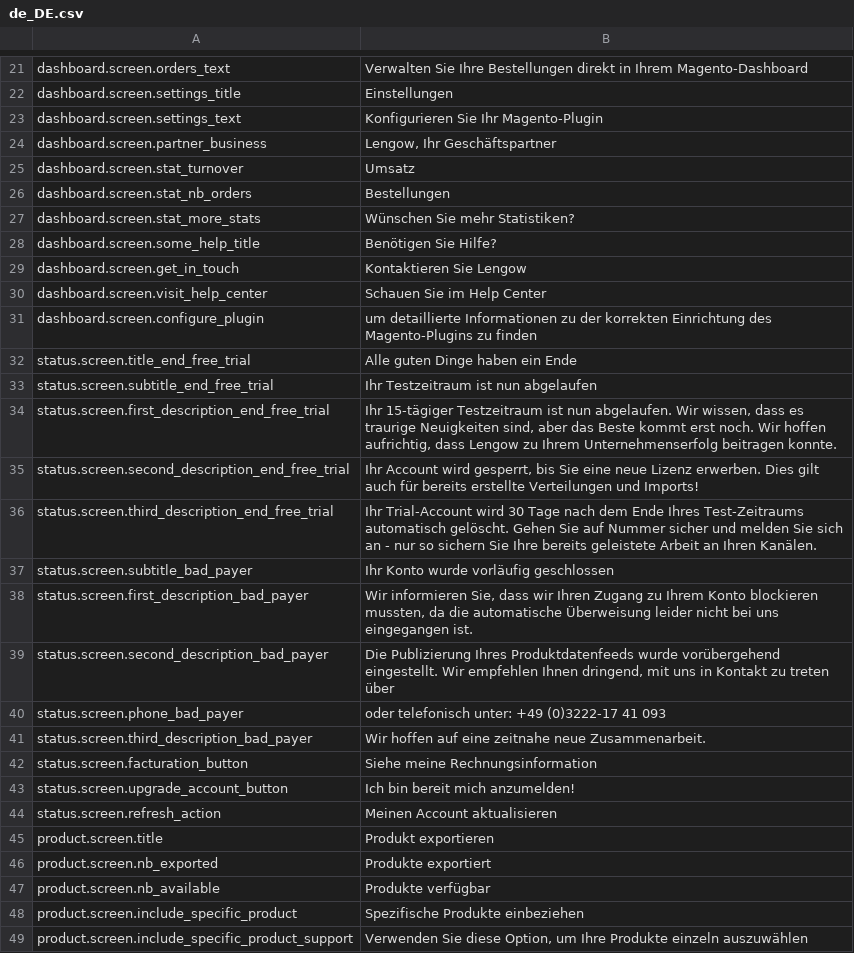
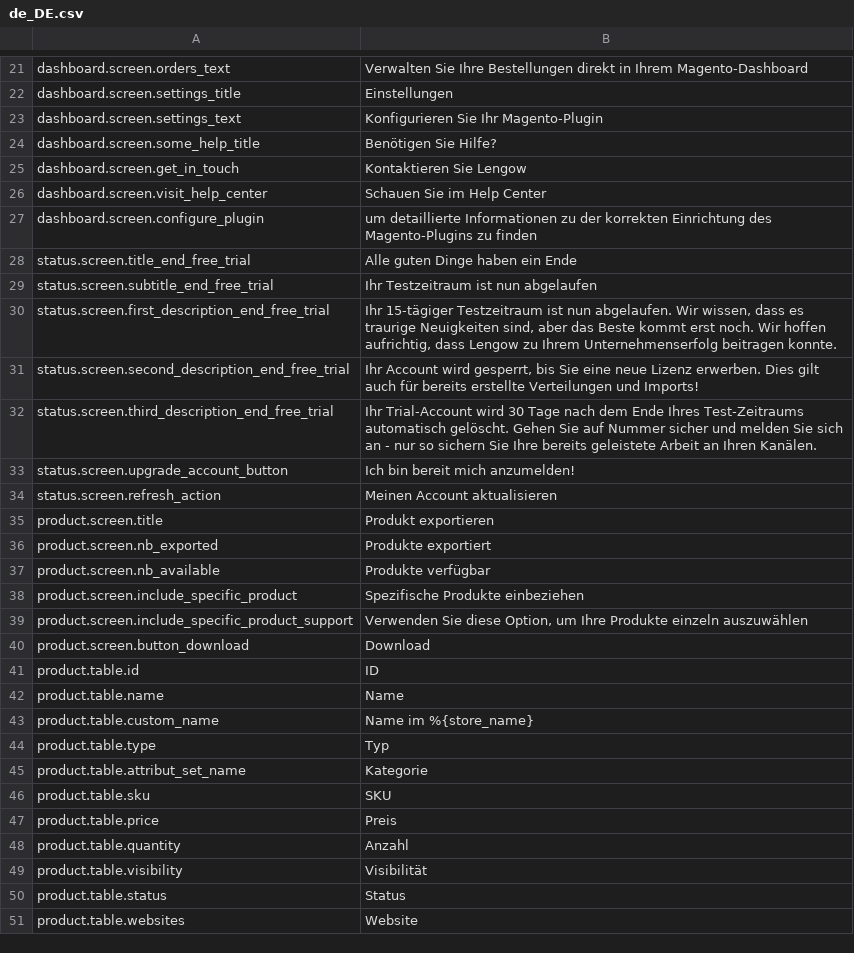
Before and after one commit to lengow/plugin-magento, a CSV file: app/code/community/Lengow/Connector/locale/de_DE.csv, drawn as a sheet; only a part is shown, gaps mark what is left out; the shorter side is filled out with more unchanged rows; the diff names each change by its address in the sheet, - before the commit and + after, or states it on an @@ line.

```diff
--- a/app/code/community/Lengow/Connector/locale/de_DE.csv
+++ b/app/code/community/Lengow/Connector/locale/de_DE.csv
-row 24: dashboard.screen.partner_business | Lengow, Ihr Geschäftspartner
-row 25: dashboard.screen.stat_turnover | Umsatz
-row 26: dashboard.screen.stat_nb_orders | Bestellungen
-row 27: dashboard.screen.stat_more_stats | Wünschen Sie mehr Statistiken?
-row 37: status.screen.subtitle_bad_payer | Ihr Konto wurde vorläufig geschlossen
-row 38: status.screen.first_description_bad_payer | Wir informieren Sie, dass wir Ihren Zugang zu Ihrem Konto blockieren mussten, da die automatische Überweisung leider nicht bei uns eingegangen ist.
-row 39: status.screen.second_description_bad_payer | Die Publizierung Ihres Produktdatenfeeds wurde vorübergehend eingestellt. Wir empfehlen Ihnen dringend, mit uns in Kontakt zu treten über
-row 40: status.screen.phone_bad_payer | oder telefonisch unter: +49 (0)3222-17 41 093
-row 41: status.screen.third_description_bad_payer | Wir hoffen auf eine zeitnahe neue Zusammenarbeit.
-row 42: status.screen.facturation_button | Siehe meine Rechnungsinformation
```
Also changed, not shown: app/code/community/Lengow/Connector/etc/checkmd5.csv, app/code/community/Lengow/Connector/locale/en_GB.csv, 13 other files.
